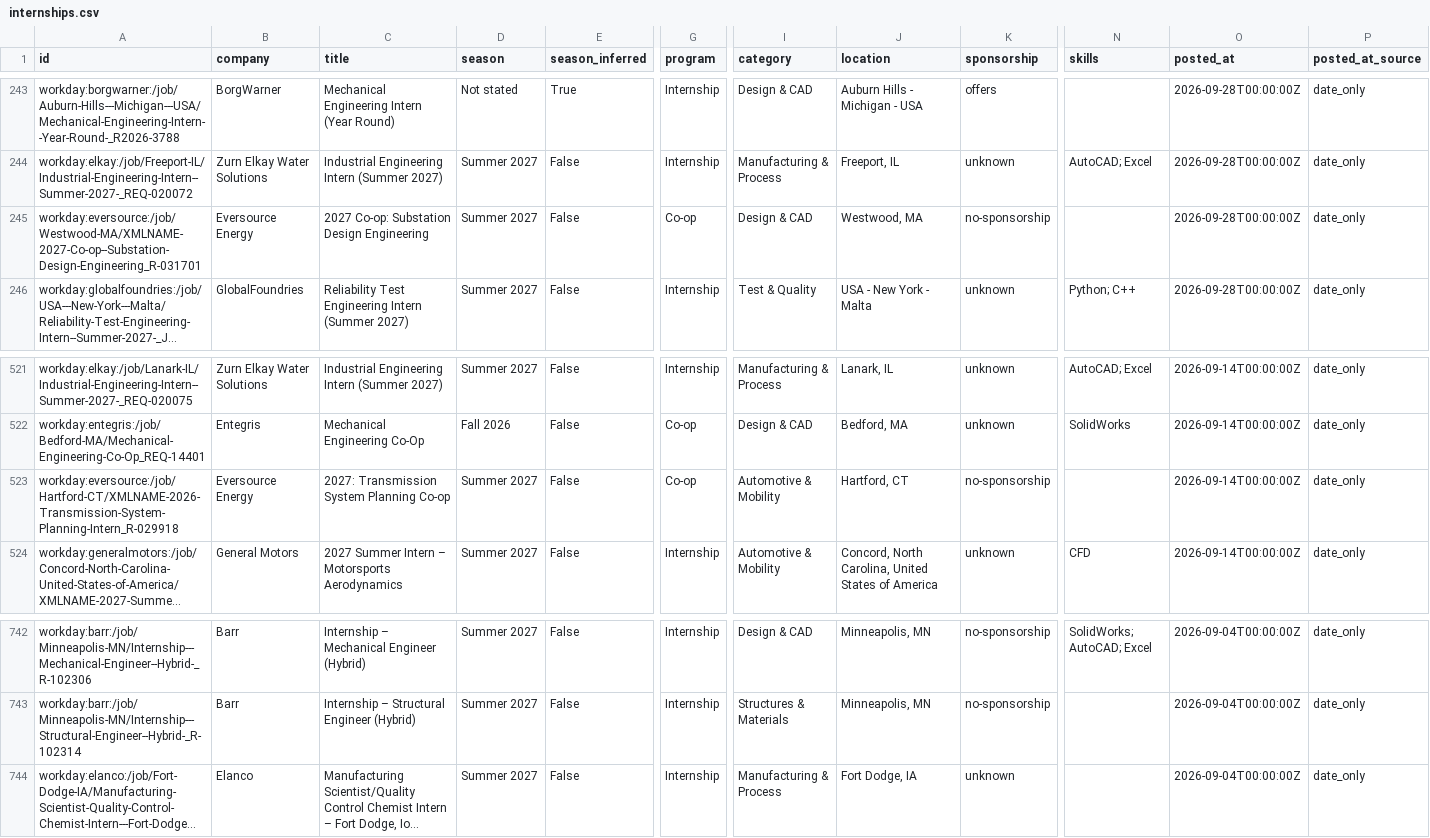
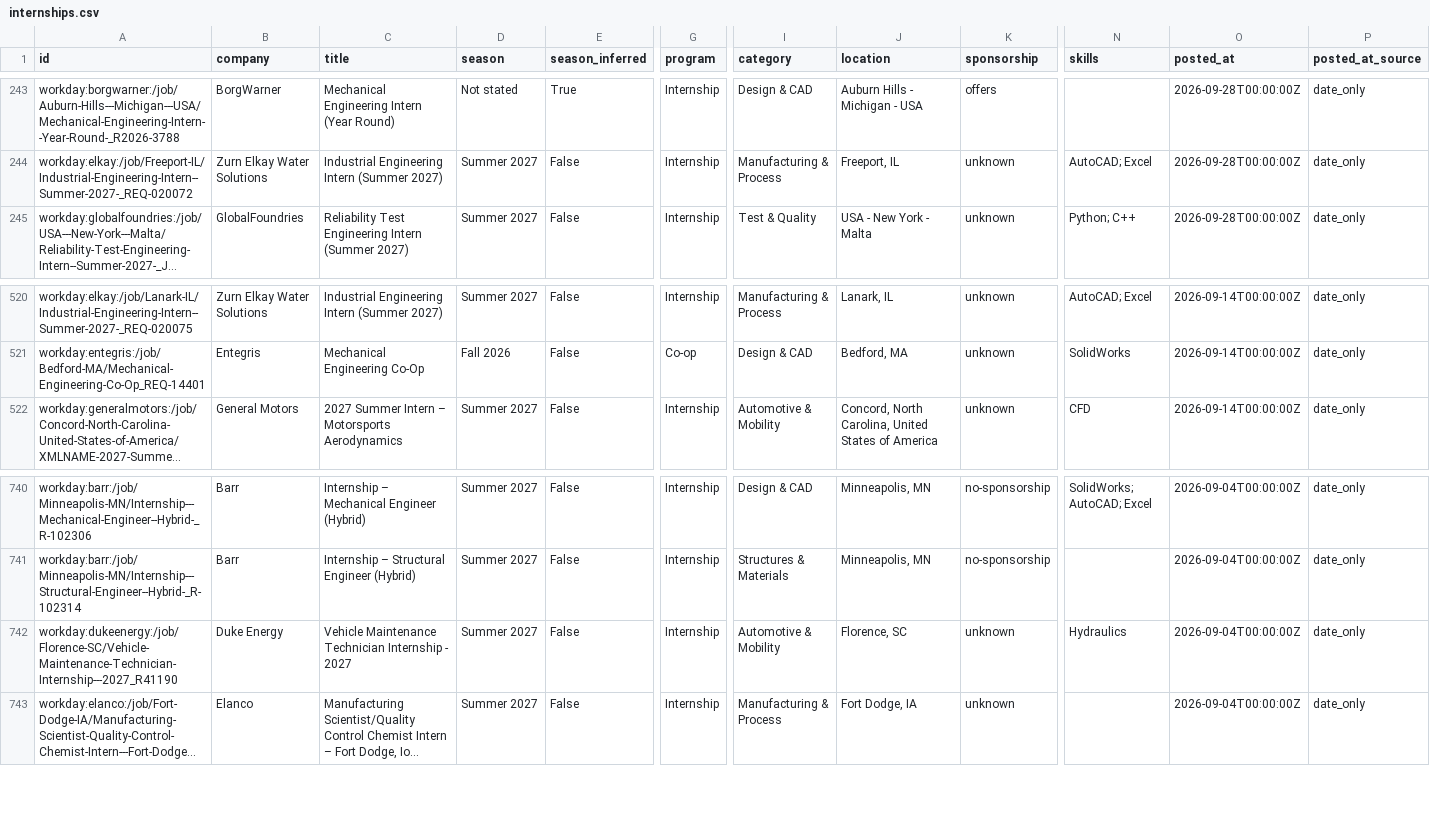
Before and after one commit to Tracker05/mechanical-engineering-internships, a CSV file: data/internships.csv, drawn as a sheet; only a part is shown, gaps mark what is left out; long unchanged cells end in …; removed rows and columns are numbered as before the commit, all else as after; rows hold the shown columns only; the diff names each change by its address in the sheet, - before the commit and + after, or states it on an @@ line.

```diff
--- a/data/internships.csv
+++ b/data/internships.csv
-row 245: workday:eversource:/job/Westwood-MA/XMLNAME-2027-Co-op--Substation-Design-Engineering_R-031701 | Eversource Energy | 2027 Co-op: Substation Design Engineering | Summer 2027 | False | Co-op | Design & CAD | Westwood, MA | no-sponsorship |  | 2026-09-28T00:00:00Z | date_only
-row 523: workday:eversource:/job/Hartford-CT/XMLNAME-2026-Transmission-System-Planning-Intern_R-029918 | Eversource Energy | 2027: Transmission System Planning Co-op | Summer 2027 | False | Co-op | Automotive & Mobility | Hartford, CT | no-sponsorship |  | 2026-09-14T00:00:00Z | date_only
+row 742: workday:dukeenergy:/job/Florence-SC/Vehicle-Maintenance-Technician-Internship---2027_R41190 | Duke Energy | Vehicle Maintenance Technician Internship - 2027 | Summer 2027 | False | Internship | Automotive & Mobility | Florence, SC | unknown | Hydraulics | 2026-09-04T00:00:00Z | date_only
```
Also changed, not shown: docs/internships.csv, 11 other files.
